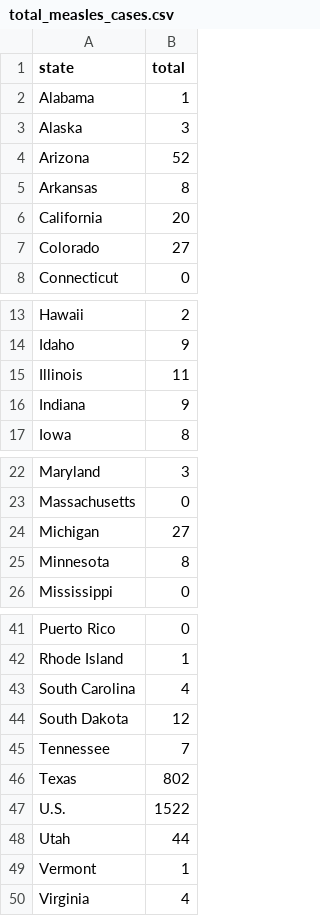
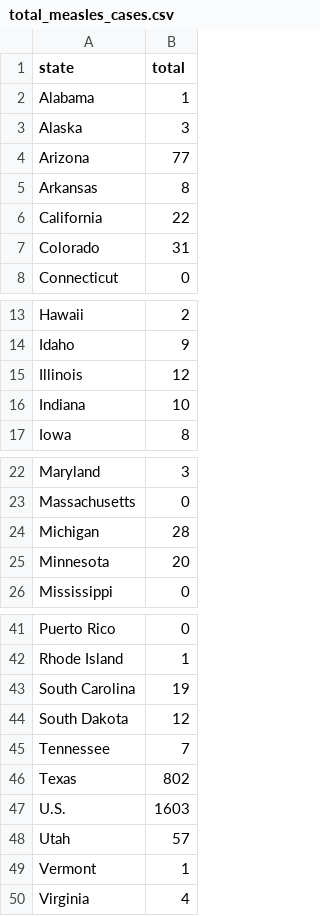
Before and after one commit to claritydatastudio/state-immunization-reports, a CSV file: data-clean/total_measles_cases.csv, drawn as a sheet; only a part is shown, gaps mark what is left out; the diff covers the shown part only.

```diff
--- a/data-clean/total_measles_cases.csv
+++ b/data-clean/total_measles_cases.csv
@@ -3,6 +3,6 @@ Alabama,1
 Alaska,3
-Arizona,52
+Arizona,77
 Arkansas,8
-California,20
-Colorado,27
+California,22
+Colorado,31
 Connecticut,0
@@ -14,4 +14,4 @@ Hawaii,2
 Idaho,9
-Illinois,11
-Indiana,9
+Illinois,12
+Indiana,10
 Iowa,8
@@ -23,4 +23,4 @@ Maryland,3
 Massachusetts,0
-Michigan,27
-Minnesota,8
+Michigan,28
+Minnesota,20
 Mississippi,0
@@ -42,3 +42,3 @@ Puerto Rico,0
 Rhode Island,1
-South Carolina,4
+South Carolina,19
 South Dakota,12
@@ -46,4 +46,4 @@ Tennessee,7
 Texas,802
-U.S.,1522
-Utah,44
+U.S.,1603
+Utah,57
 Vermont,1
```
Also changed, not shown: 2 edited cells elsewhere in this file, 4 other files.
